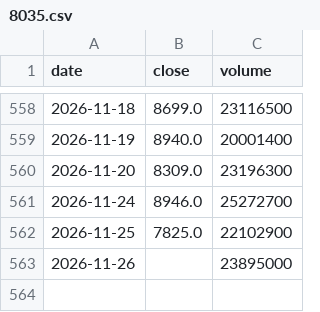
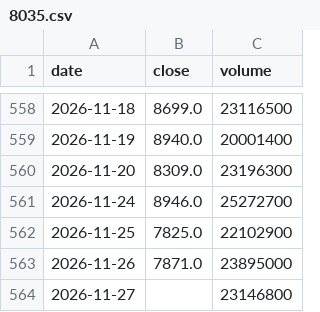
Before and after one commit to kazuo310/kabu-board, a CSV file: data/8035.csv, drawn as a sheet; only a part is shown, gaps mark what is left out.

```diff
--- a/data/8035.csv
+++ b/data/8035.csv
@@ -562,2 +562,3 @@ date,close,volume
 2026-11-25,7825.0,22102900
-2026-11-26,,23895000
+2026-11-26,7871.0,23895000
+2026-11-27,,23146800
```
Also changed, not shown: data/6723.csv, data/6857.csv, 5 other files.
